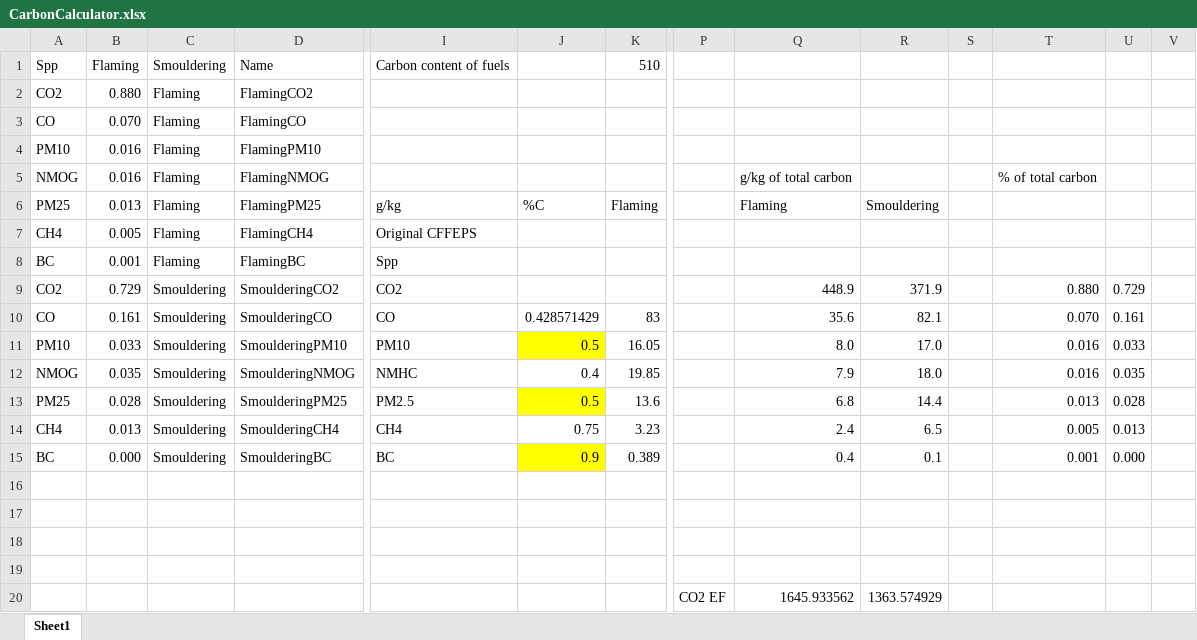
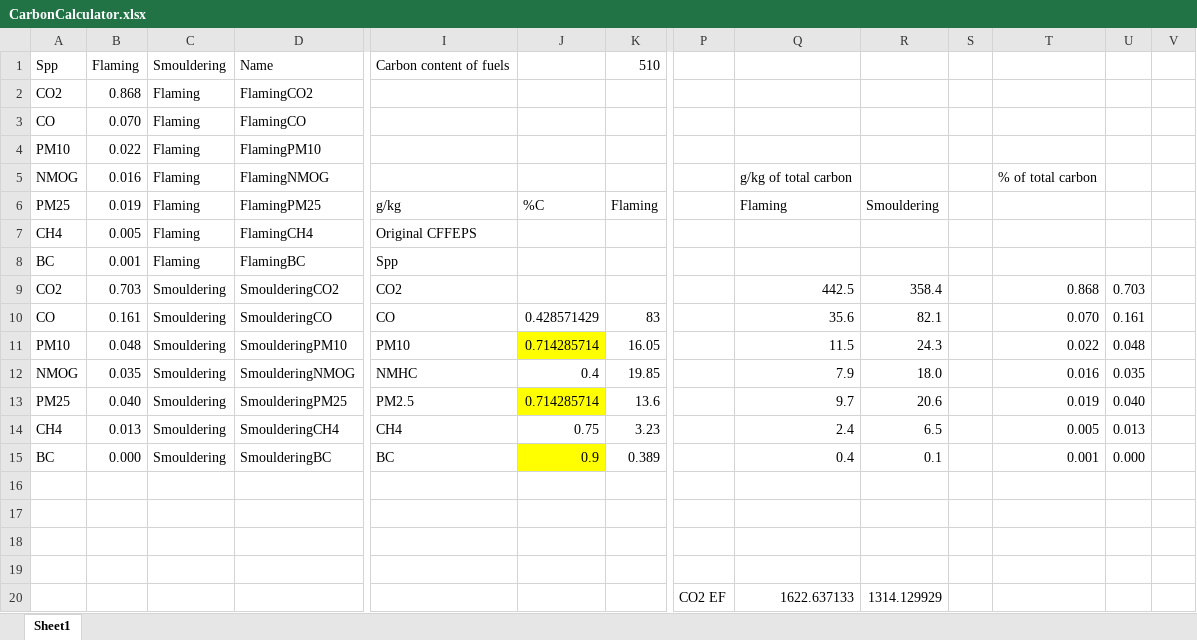
Before and after one commit to nrcan-cfs-fire/FireDMs, an Excel workbook: GMD/CarbonCalculator.xlsx, sheet Sheet1, drawn as a sheet; only a part is shown, gaps mark what is left out; values as stored, in another font and other column widths than the file's, no borders; removed rows and columns are numbered as before the commit, all else as after; rows hold the shown columns only; the diff names each change by its address in the sheet, - before the commit and + after, or states it on an @@ line.

```diff
--- a/GMD/CarbonCalculator.xlsx (sheet Sheet1)
+++ b/GMD/CarbonCalculator.xlsx (sheet Sheet1)
-B2: 0.880
+B2: 0.868
-B4: 0.016
+B4: 0.022
-B6: 0.013
+B6: 0.019
-B9: 0.729
+B9: 0.703
-Q9: 448.9
+Q9: 442.5
-R9: 371.9
+R9: 358.4
-T9: 0.880
+T9: 0.868
-U9: 0.729
+U9: 0.703
-B11: 0.033
+B11: 0.048
-J11: 0.5
+J11: 0.714285714
-Q11: 8.0
+Q11: 11.5
-R11: 17.0
+R11: 24.3
-T11: 0.016
+T11: 0.022
-U11: 0.033
+U11: 0.048
-B13: 0.028
+B13: 0.040
-J13: 0.5
+J13: 0.714285714
-Q13: 6.8
+Q13: 9.7
-R13: 14.4
+R13: 20.6
-T13: 0.013
+T13: 0.019
-U13: 0.028
+U13: 0.040
-row 20:  |  |  |  |  |  |  | CO2 EF | 1645.933562 | 1363.574929
+row 20:  |  |  |  |  |  |  | CO2 EF | 1622.637133 | 1314.129929
```
Also changed, not shown: 6 other files.
